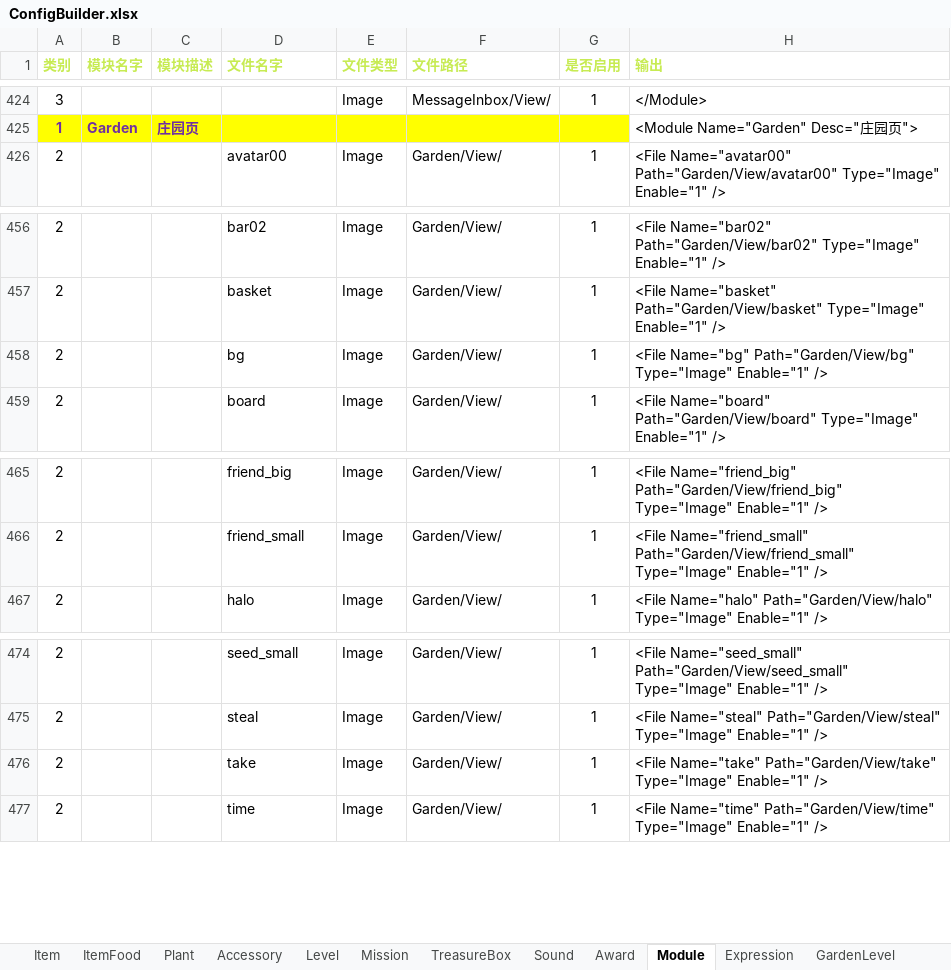
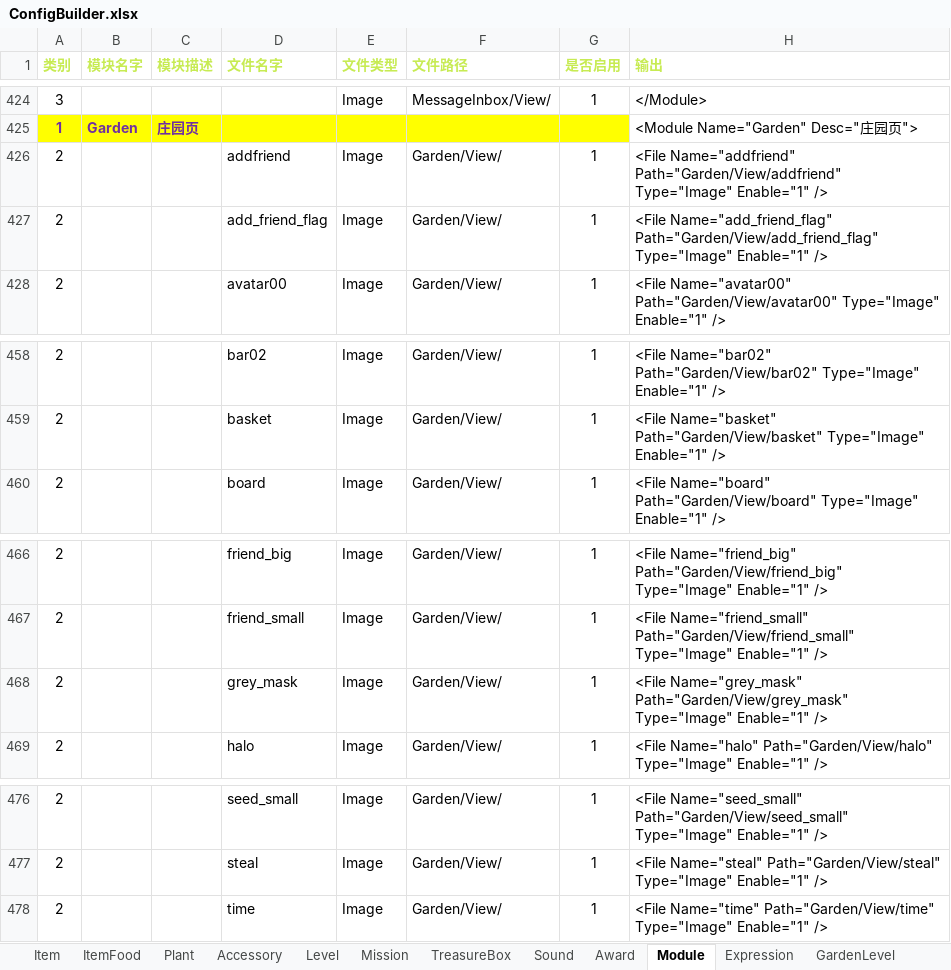
Before and after one commit to EarlyAnt/HankConfig, an Excel workbook: ConfigBuilder.xlsx, sheet Module, drawn as a sheet; only a part is shown, gaps mark what is left out; values as stored, in another font and other column widths than the file's, no borders; conditional formats not drawn; removed rows and columns are numbered as before the commit, all else as after; the diff names each change by its address in the sheet, - before the commit and + after, or states it on an @@ line.

Commit message:
1.ModuleConfig.xml配置文件，添加几个庄园页的图片的配置，去掉几个无用的图片配置。

```diff
--- a/ConfigBuilder.xlsx (sheet Module)
+++ b/ConfigBuilder.xlsx (sheet Module)
+row 426: 2 |  |  | addfriend | Image | Garden/View/ | 1 | <File Name="addfriend" Path="Garden/View/addfriend" Type="Image" Enable="1" />
+row 427: 2 |  |  | add_friend_flag | Image | Garden/View/ | 1 | <File Name="add_friend_flag" Path="Garden/View/add_friend_flag" Type="Image" Enable="1" />
-row 458: 2 |  |  | bg | Image | Garden/View/ | 1 | <File Name="bg" Path="Garden/View/bg" Type="Image" Enable="1" />
+row 468: 2 |  |  | grey_mask | Image | Garden/View/ | 1 | <File Name="grey_mask" Path="Garden/View/grey_mask" Type="Image" Enable="1" />
-row 476: 2 |  |  | take | Image | Garden/View/ | 1 | <File Name="take" Path="Garden/View/take" Type="Image" Enable="1" />
```
Also changed, not shown: formulas that keep their value, 1 other file.
